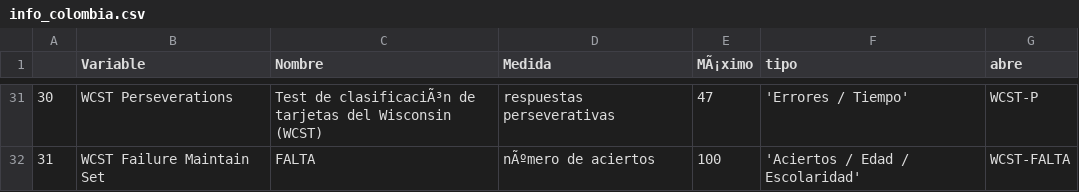
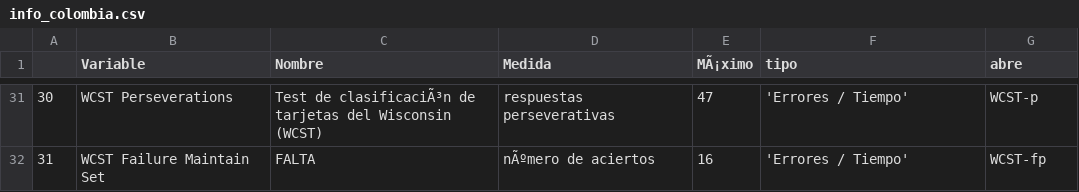
Before and after one commit to labNeuroGDL/normal, a CSV file: info_colombia.csv, drawn as a sheet; only a part is shown, gaps mark what is left out; the diff covers the shown part only.

```diff
--- a/info_colombia.csv
+++ b/info_colombia.csv
@@ -31,2 +31,2 @@
-30,WCST Perseverations,Test de clasificaciÃ³n de tarjetas del Wisconsin (WCST),respuestas perseverativas,47,'Errores / Tiempo',WCST-P
-31,WCST Failure Maintain Set,FALTA,nÃºmero de aciertos,100,'Aciertos / Edad / Escolaridad',WCST-FALTA
+30,WCST Perseverations,Test de clasificaciÃ³n de tarjetas del Wisconsin (WCST),respuestas perseverativas,47,'Errores / Tiempo',WCST-p
+31,WCST Failure Maintain Set,FALTA,nÃºmero de aciertos,16,'Errores / Tiempo',WCST-fp
```
Also changed, not shown: 33 edited cells elsewhere in this file.
